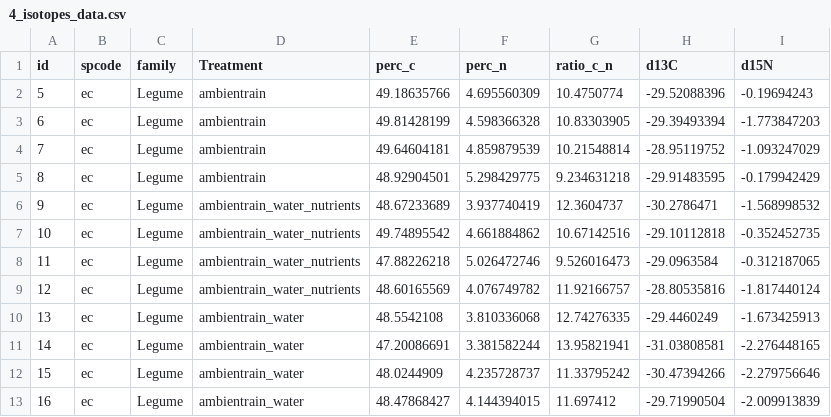
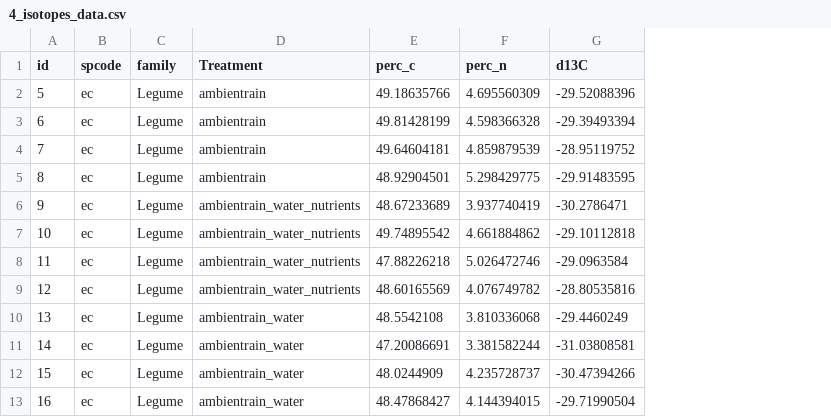
Before and after one commit to ecamo19/shade_house_reproducible_stats, a CSV file: raw_data/4_isotopes_data.csv, drawn as a sheet; only a part is shown; the diff names each change by its address in the sheet, - before the commit and + after, or states it on an @@ line.

```diff
--- a/raw_data/4_isotopes_data.csv
+++ b/raw_data/4_isotopes_data.csv
-column G (ratio_c_n), rows 2-13: 10.4750774 | 10.83303905 | 10.21548814 | 9.234631218 | 12.3604737 | 10.67142516 | 9.526016473 | 11.92166757 | 12.74276335 | 13.95821941 | 11.33795242 | 11.697412
-column I (d15N), rows 2-13: -0.19694243 | -1.773847203 | -1.093247029 | -0.179942429 | -1.568998532 | -0.352452735 | -0.312187065 | -1.817440124 | -1.673425913 | -2.276448165 | -2.279756646 | -2.009913839
```
Also changed, not shown: raw_data/2_leaf_trait_data.csv, 2 other files.
